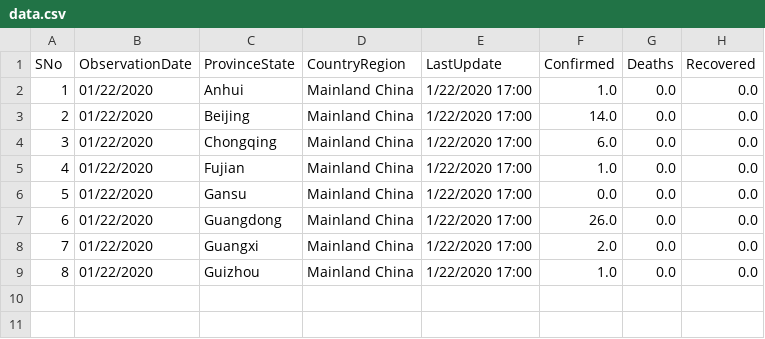
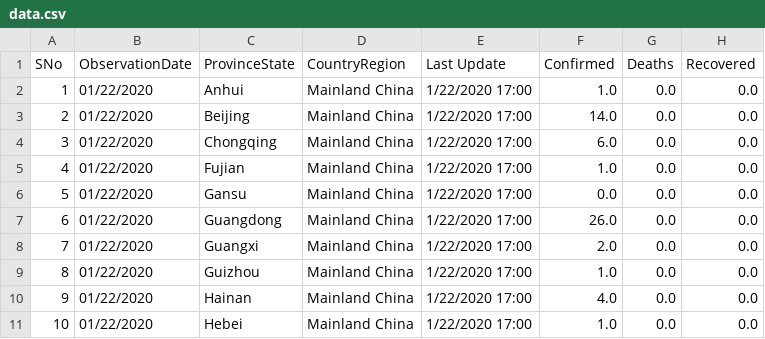
Before and after one commit to carlamissiona/api_golang, a CSV file: data.csv, drawn as a sheet.

```diff
--- a/data.csv
+++ b/data.csv
@@ -1,2 +1,2 @@
-SNo,ObservationDate,ProvinceState,CountryRegion,LastUpdate,Confirmed,Deaths,Recovered
+SNo,ObservationDate,ProvinceState,CountryRegion,Last Update,Confirmed,Deaths,Recovered
 1,01/22/2020,Anhui,Mainland China,1/22/2020 17:00,1.0,0.0,0.0
@@ -9 +9,3 @@ SNo,ObservationDate,ProvinceState,CountryRegion,LastUpdate,Confirmed,Deaths,Reco
 8,01/22/2020,Guizhou,Mainland China,1/22/2020 17:00,1.0,0.0,0.0
+9,01/22/2020,Hainan,Mainland China,1/22/2020 17:00,4.0,0.0,0.0
+10,01/22/2020,Hebei,Mainland China,1/22/2020 17:00,1.0,0.0,0.0
```
Also changed, not shown: 4 other files.
